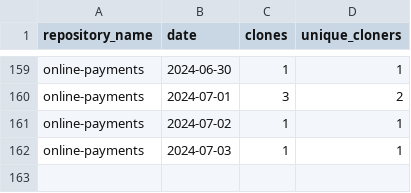
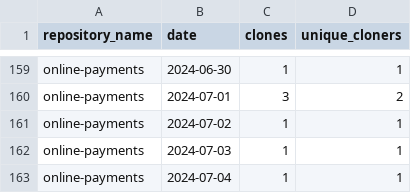
Before and after one commit to jpmorgan-payments/online-payments, a CSV file: metrics/clone-stats-sorted.csv, drawn as a sheet; only a part is shown, gaps mark what is left out.

```diff
--- a/metrics/clone-stats-sorted.csv
+++ b/metrics/clone-stats-sorted.csv
@@ -162 +162,2 @@ online-payments,2024-07-02,1,1
 online-payments,2024-07-03,1,1
+online-payments,2024-07-04,1,1
```
Also changed, not shown: metrics/clone-stats.csv, metrics/referrer-stats.csv, 2 other files.
